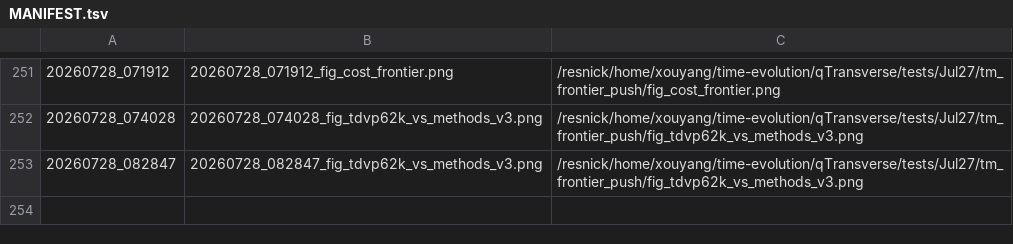
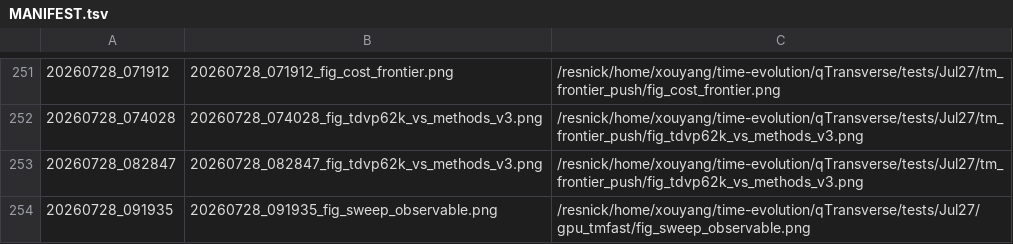
Before and after one commit to Xiaoyu-Ouyang/image-host, a TSV file: MANIFEST.tsv, drawn as a sheet; only a part is shown, gaps mark what is left out; the diff names each change by its address in the sheet, - before the commit and + after, or states it on an @@ line.

Commit message:
upload_fig: 20260728_091935 (1 file(s))
20260728_091935_fig_sweep_observable.png <- /resnick/home/xouyang/time-evolution/qTransverse/tests/Jul27/gpu_tmfast/fig_sweep_observable.png

```diff
--- a/MANIFEST.tsv
+++ b/MANIFEST.tsv
+row 254: 20260728_091935 | 20260728_091935_fig_sweep_observable.png | /resnick/home/xouyang/time-evolution/qTransverse/tests/Jul27/gpu_tmfast/fig_sweep_observable.png
```
Also changed, not shown: 1 other file.
